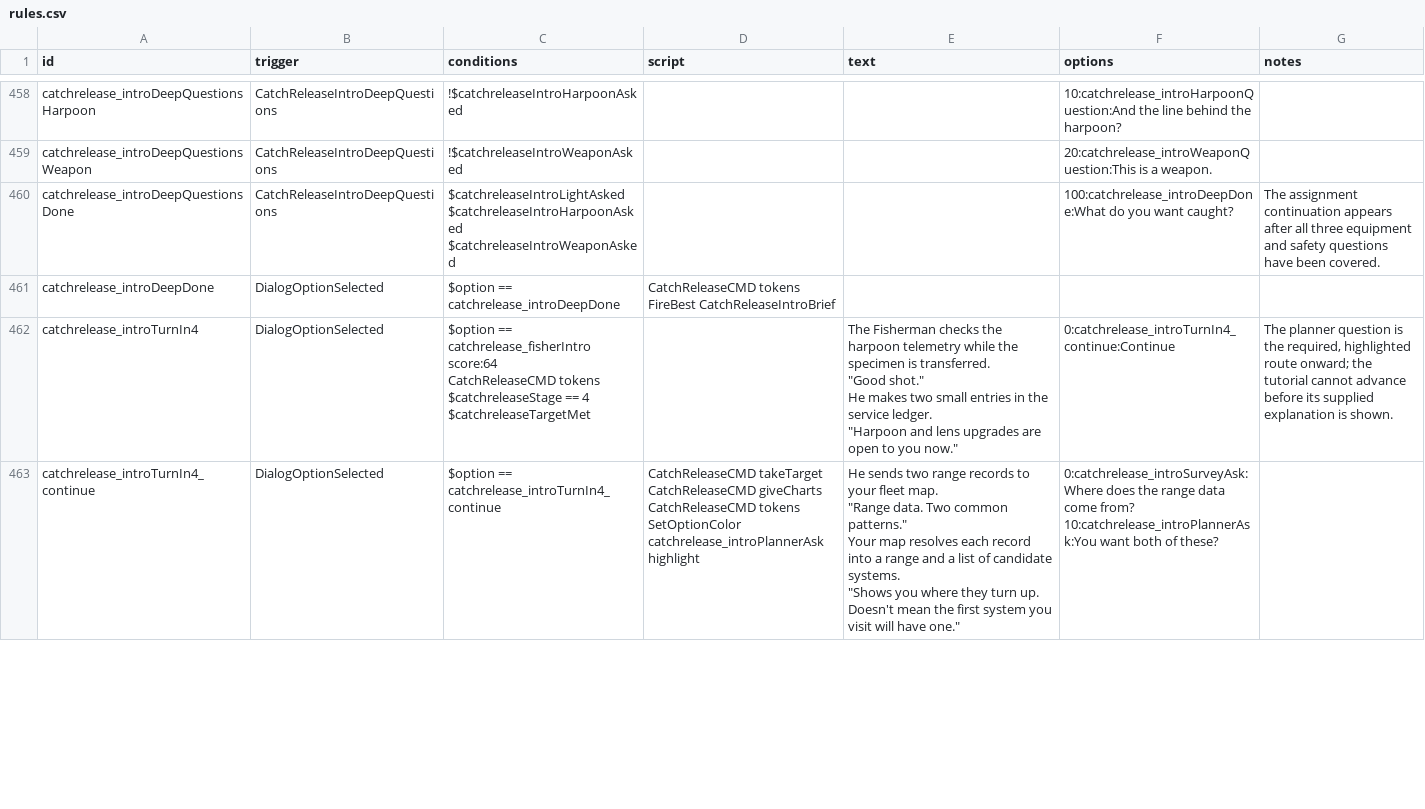
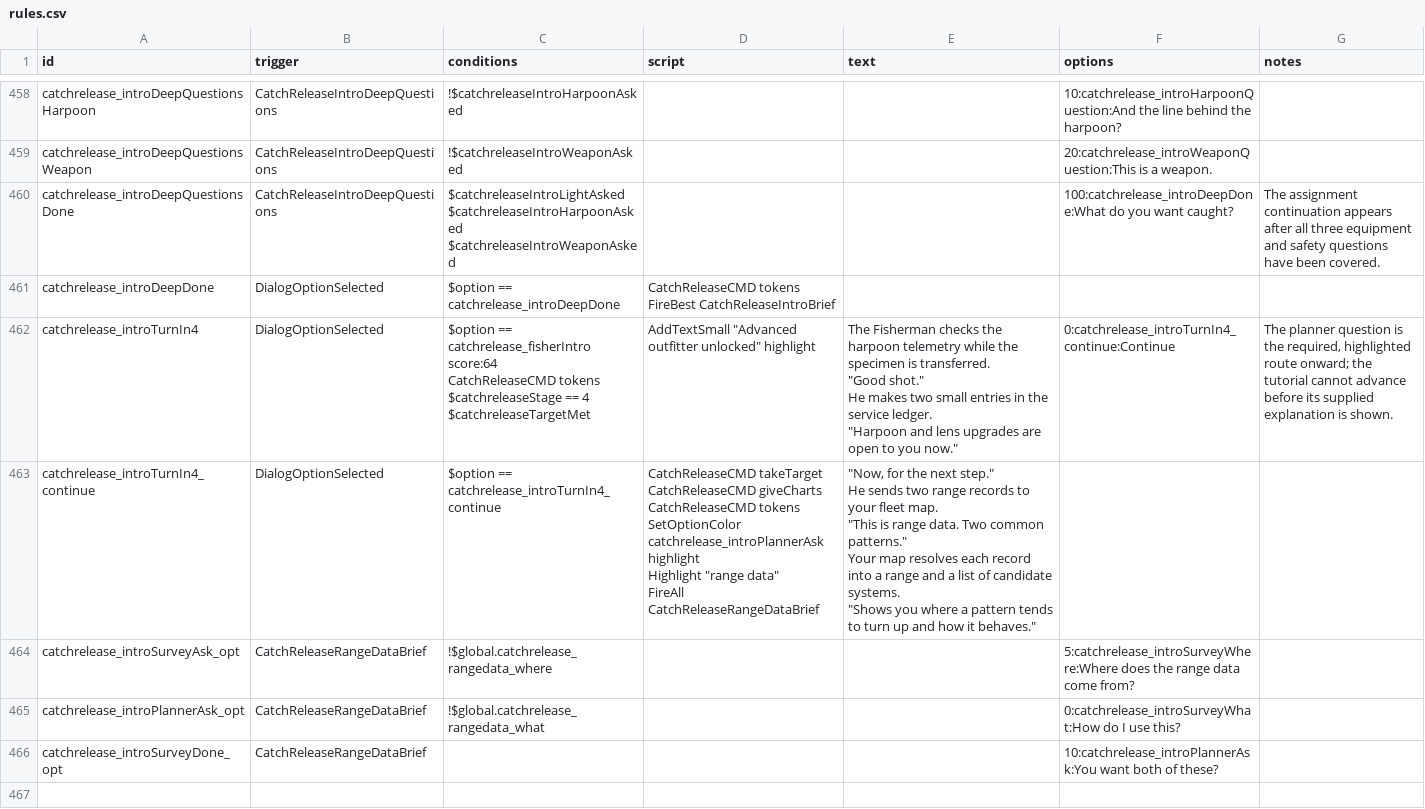
Before and after one commit to SirHartley/Catch.Release, a CSV file: data/campaign/rules.csv, drawn as a sheet; only a part is shown, gaps mark what is left out; the diff covers the shown part only.

Commit message:
tutorial rules overhaul & some minor fixes

```diff
--- a/data/campaign/rules.csv
+++ b/data/campaign/rules.csv
@@ -2700,22 +2685,29 @@ catchrelease_introDeepDone,DialogOptionSelected,$option == catchrelease_introDee
 FireBest CatchReleaseIntroBrief",,,
-catchrelease_introTurnIn4,DialogOptionSelected,"$option == catchrelease_fisherIntro score:64
-CatchReleaseCMD tokens
-$catchreleaseStage == 4
-$catchreleaseTargetMet",,"The Fisherman checks the harpoon telemetry while the specimen is transferred.
-
-""Good shot.""
-
-He makes two small entries in the service ledger.
-
-""Harpoon and lens upgrades are open to you now.""",0:catchrelease_introTurnIn4_continue:Continue,"The planner question is the required, highlighted route onward; the tutorial cannot advance before its supplied explanation is shown."
-catchrelease_introTurnIn4_continue,DialogOptionSelected,$option == catchrelease_introTurnIn4_continue,"CatchReleaseCMD takeTarget
-CatchReleaseCMD giveCharts
-CatchReleaseCMD tokens
-SetOptionColor catchrelease_introPlannerAsk highlight","He sends two range records to your fleet map.
-
-""Range data. Two common patterns.""
-
-Your map resolves each record into a range and a list of candidate systems.
-
-""Shows you where they turn up. Doesn't mean the first system you visit will have one.""","0:catchrelease_introSurveyAsk:Where does the range data come from?
-10:catchrelease_introPlannerAsk:You want both of these?",
+catchrelease_introTurnIn4,DialogOptionSelected,"$option == catchrelease_fisherIntro score:64
+CatchReleaseCMD tokens
+$catchreleaseStage == 4
+$catchreleaseTargetMet","AddTextSmall ""Advanced outfitter unlocked"" highlight","The Fisherman checks the harpoon telemetry while the specimen is transferred.
+
+""Good shot.""
+
+He makes two small entries in the service ledger.
+
+""Harpoon and lens upgrades are open to you now.""",0:catchrelease_introTurnIn4_continue:Continue,"The planner question is the required, highlighted route onward; the tutorial cannot advance before its supplied explanation is shown."
+catchrelease_introTurnIn4_continue,DialogOptionSelected,$option == catchrelease_introTurnIn4_continue,"CatchReleaseCMD takeTarget
+CatchReleaseCMD giveCharts
+CatchReleaseCMD tokens
+SetOptionColor catchrelease_introPlannerAsk highlight
+Highlight ""range data""
+FireAll CatchReleaseRangeDataBrief","""Now, for the next step.""
+
+He sends two range records to your fleet map.
+
+""This is range data. Two common patterns.""
+
+Your map resolves each record into a range and a list of candidate systems.
+
+""Shows you where a pattern tends to turn up and how it behaves.""",,
+catchrelease_introSurveyAsk_opt,CatchReleaseRangeDataBrief,!$global.catchrelease_rangedata_where,,,5:catchrelease_introSurveyWhere:Where does the range data come from?,
+catchrelease_introPlannerAsk_opt,CatchReleaseRangeDataBrief,!$global.catchrelease_rangedata_what,,,0:catchrelease_introSurveyWhat:How do I use this?,
+catchrelease_introSurveyDone_opt,CatchReleaseRangeDataBrief,,,,10:catchrelease_introPlannerAsk:You want both of these?,
+,,,,,,
```
Also changed, not shown: 3 added rows and 50 edited cells elsewhere in this file, 15 other files.
